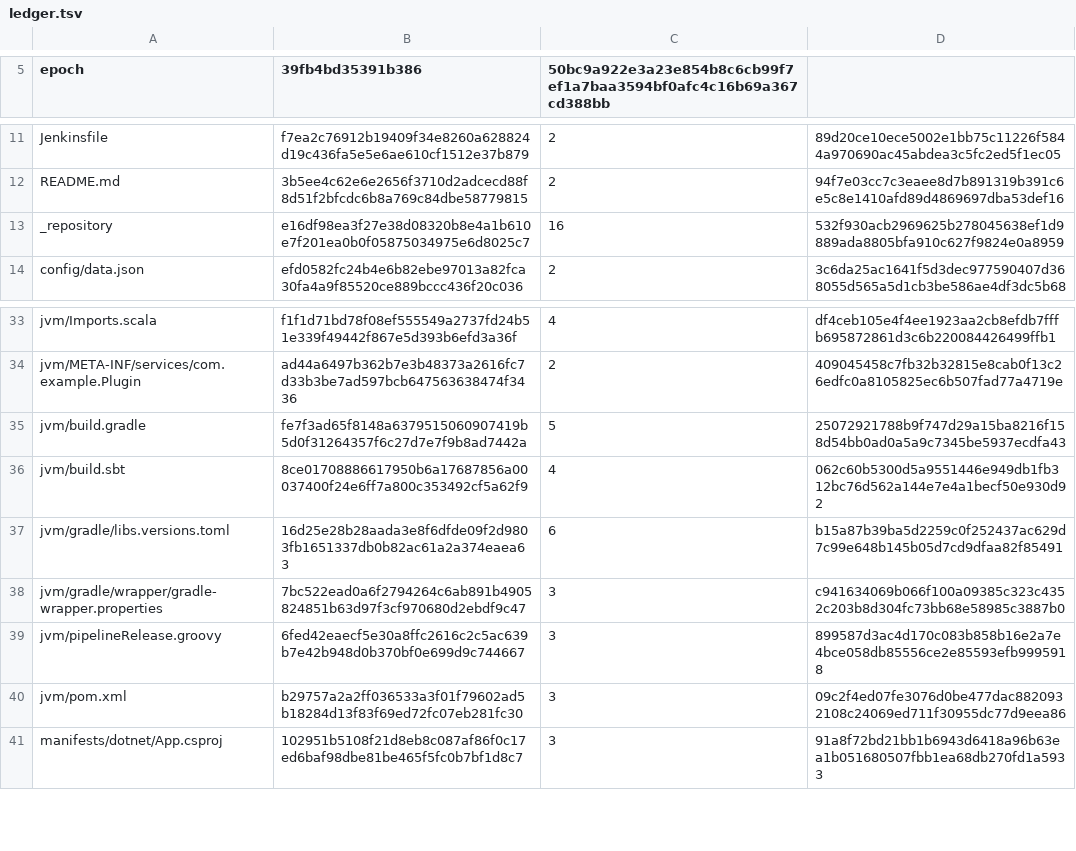
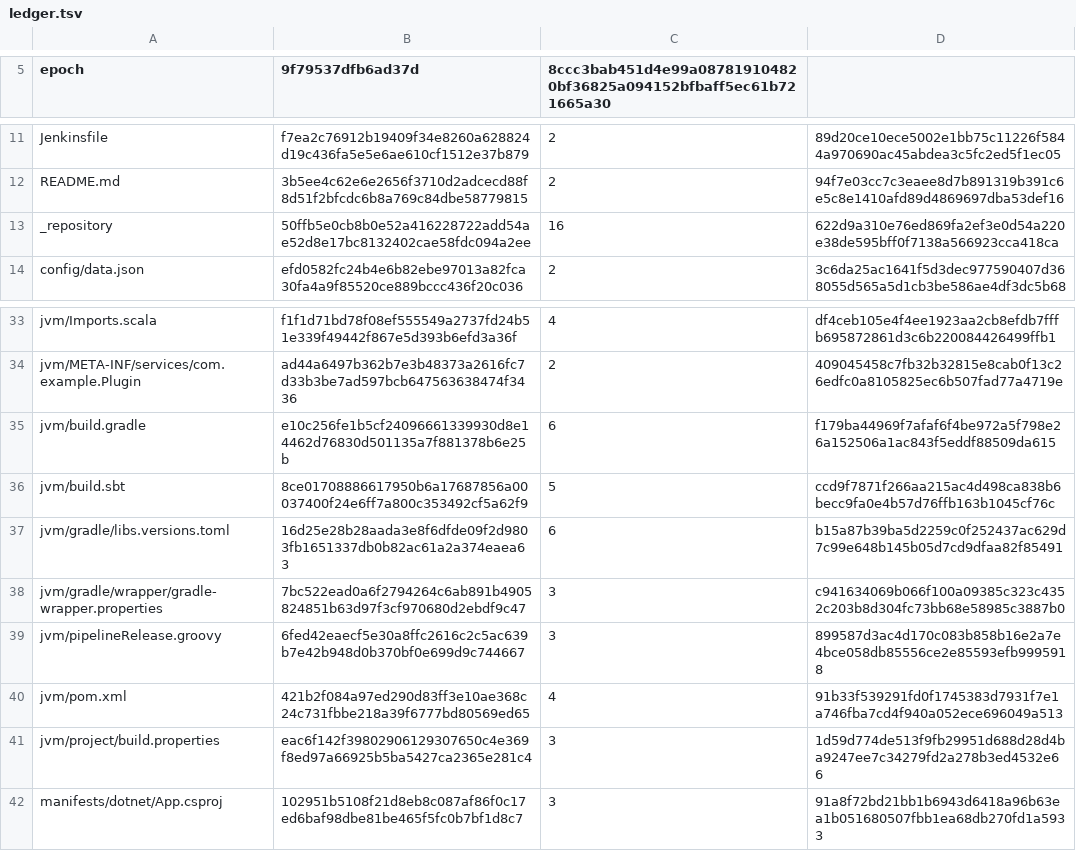
Before and after one commit to eshu-hq/eshu, a TSV file: go/internal/collector/repo/git/epoch/ledger.tsv, drawn as a sheet; only a part is shown, gaps mark what is left out; the diff names each change by its address in the sheet, - before the commit and + after, or states it on an @@ line.

Commit message:
Re-pin content ledger and repair import alias after restack onto origin/main
The restack onto ac99a7edde dropped the lane's ledger rows (taken from
origin/main per the ledger's own conflict rule) and left two
runtimeparser.MaxManifestBytesPerFile references whose import alias the
merged Python follow-ups renamed to runtimepaths. Re-pinned with:
cd go && go test ./internal/collector/repo/git -run TestGenerationContentVersionPinsCollectorOutput -update-content-version-pin

```diff
--- a/go/internal/collector/repo/git/epoch/ledger.tsv
+++ b/go/internal/collector/repo/git/epoch/ledger.tsv
-B5: 39fb4bd35391b386
+B5: 9f79537dfb6ad37d
-C5: 50bc9a922e3a23e854b8c6cb99f7ef1a7baa3594bf0afc4c16b69a367cd388bb
+C5: 8ccc3bab451d4e99a087819104820bf36825a094152bfbaff5ec61b721665a30
-B13 (9f79537dfb6ad37d): e16df98ea3f27e38d08320b8e4a1b610e7f201ea0b0f05875034975e6d8025c7
+B13 (9f79537dfb6ad37d): 50ffb5e0cb8b0e52a416228722add54ae52d8e17bc8132402cae58fdc094a2ee
-D13: 532f930acb2969625b278045638ef1d9889ada8805bfa910c627f9824e0a8959
+D13: 622d9a310e76ed869fa2ef3e0d54a220e38de595bff0f7138a566923cca418ca
-B35 (9f79537dfb6ad37d): fe7f3ad65f8148a6379515060907419b5d0f31264357f6c27d7e7f9b8ad7442a
+B35 (9f79537dfb6ad37d): e10c256fe1b5cf24096661339930d8e14462d76830d501135a7f881378b6e25b
-C35: 5
+C35: 6
-D35: 25072921788b9f747d29a15ba8216f158d54bb0ad0a5a9c7345be5937ecdfa43
+D35: f179ba44969f7afaf6f4be972a5f798e26a152506a1ac843f5eddf88509da615
-C36: 4
+C36: 5
-D36: 062c60b5300d5a9551446e949db1fb312bc76d562a144e7e4a1becf50e930d92
+D36: ccd9f7871f266aa215ac4d498ca838b6becc9fa0e4b57d76ffb163b1045cf76c
-B40 (9f79537dfb6ad37d): b29757a2a2ff036533a3f01f79602ad5b18284d13f83f69ed72fc07eb281fc30
+B40 (9f79537dfb6ad37d): 421b2f084a97ed290d83ff3e10ae368c24c731fbbe218a39f6777bd80569ed65
-C40: 3
+C40: 4
-D40: 09c2f4ed07fe3076d0be477dac8820932108c24069ed711f30955dc77d9eea86
+D40: 91b33f539291fd0f1745383d7931f7e1a746fba7cd4f940a052ece696049a513
+row 41: jvm/project/build.properties | eac6f142f39802906129307650c4e369f8ed97a66925b5ba5427ca2365e281c4 | 3 | 1d59d774de513f9fb29951d688d28d4ba9247ee7c34279fd2a278b3ed4532e66
```
Also changed, not shown: 1 other file.
